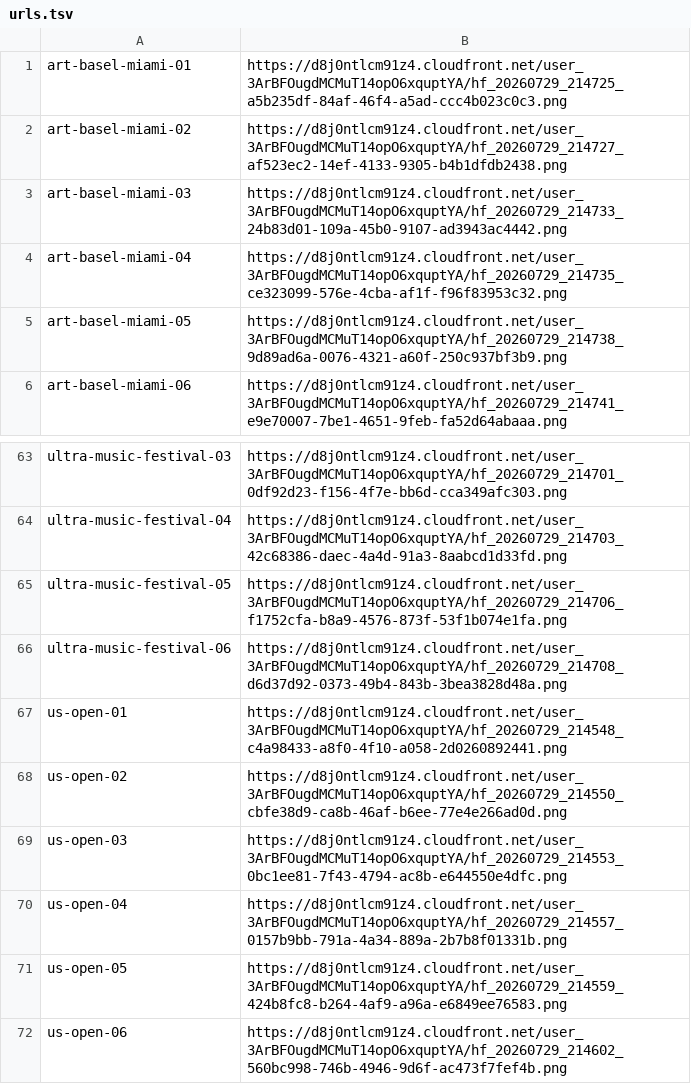
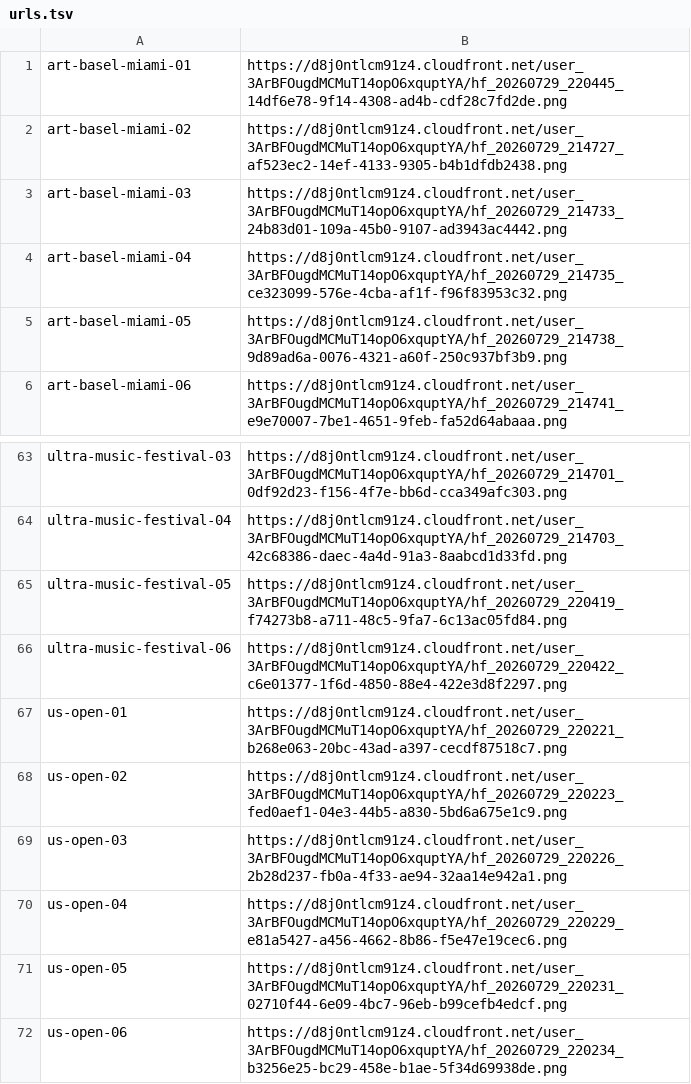
Before and after one commit to TLCModels/petal-pasture-website, a TSV file: out/urls.tsv, drawn as a sheet; only a part is shown, gaps mark what is left out; the diff covers the shown part only.

```diff
--- a/out/urls.tsv
+++ b/out/urls.tsv
@@ -1,2 +1,2 @@
-art-basel-miami-01	https://d8j0ntlcm91z4.cloudfront.net/user_3ArBFOugdMCMuT14opO6xquptYA/hf_20260729_214725_a5b235df-84af-46f4-a5ad-ccc4b023c0c3.png
+art-basel-miami-01	https://d8j0ntlcm91z4.cloudfront.net/user_3ArBFOugdMCMuT14opO6xquptYA/hf_20260729_220445_14df6e78-9f14-4308-ad4b-cdf28c7fd2de.png
 art-basel-miami-02	https://d8j0ntlcm91z4.cloudfront.net/user_3ArBFOugdMCMuT14opO6xquptYA/hf_20260729_214727_af523ec2-14ef-4133-9305-b4b1dfdb2438.png
@@ -64,9 +64,9 @@ ultra-music-festival-03	https://d8j0ntlcm91z4.cloudfront.net/user_3ArBFOugdMCMuT
 ultra-music-festival-04	https://d8j0ntlcm91z4.cloudfront.net/user_3ArBFOugdMCMuT14opO6xquptYA/hf_20260729_214703_42c68386-daec-4a4d-91a3-8aabcd1d33fd.png
-ultra-music-festival-05	https://d8j0ntlcm91z4.cloudfront.net/user_3ArBFOugdMCMuT14opO6xquptYA/hf_20260729_214706_f1752cfa-b8a9-4576-873f-53f1b074e1fa.png
-ultra-music-festival-06	https://d8j0ntlcm91z4.cloudfront.net/user_3ArBFOugdMCMuT14opO6xquptYA/hf_20260729_214708_d6d37d92-0373-49b4-843b-3bea3828d48a.png
-us-open-01	https://d8j0ntlcm91z4.cloudfront.net/user_3ArBFOugdMCMuT14opO6xquptYA/hf_20260729_214548_c4a98433-a8f0-4f10-a058-2d0260892441.png
-us-open-02	https://d8j0ntlcm91z4.cloudfront.net/user_3ArBFOugdMCMuT14opO6xquptYA/hf_20260729_214550_cbfe38d9-ca8b-46af-b6ee-77e4e266ad0d.png
-us-open-03	https://d8j0ntlcm91z4.cloudfront.net/user_3ArBFOugdMCMuT14opO6xquptYA/hf_20260729_214553_0bc1ee81-7f43-4794-ac8b-e644550e4dfc.png
-us-open-04	https://d8j0ntlcm91z4.cloudfront.net/user_3ArBFOugdMCMuT14opO6xquptYA/hf_20260729_214557_0157b9bb-791a-4a34-889a-2b7b8f01331b.png
-us-open-05	https://d8j0ntlcm91z4.cloudfront.net/user_3ArBFOugdMCMuT14opO6xquptYA/hf_20260729_214559_424b8fc8-b264-4af9-a96a-e6849ee76583.png
-us-open-06	https://d8j0ntlcm91z4.cloudfront.net/user_3ArBFOugdMCMuT14opO6xquptYA/hf_20260729_214602_560bc998-746b-4946-9d6f-ac473f7fef4b.png
+ultra-music-festival-05	https://d8j0ntlcm91z4.cloudfront.net/user_3ArBFOugdMCMuT14opO6xquptYA/hf_20260729_220419_f74273b8-a711-48c5-9fa7-6c13ac05fd84.png
+ultra-music-festival-06	https://d8j0ntlcm91z4.cloudfront.net/user_3ArBFOugdMCMuT14opO6xquptYA/hf_20260729_220422_c6e01377-1f6d-4850-88e4-422e3d8f2297.png
+us-open-01	https://d8j0ntlcm91z4.cloudfront.net/user_3ArBFOugdMCMuT14opO6xquptYA/hf_20260729_220221_b268e063-20bc-43ad-a397-cecdf87518c7.png
+us-open-02	https://d8j0ntlcm91z4.cloudfront.net/user_3ArBFOugdMCMuT14opO6xquptYA/hf_20260729_220223_fed0aef1-04e3-44b5-a830-5bd6a675e1c9.png
+us-open-03	https://d8j0ntlcm91z4.cloudfront.net/user_3ArBFOugdMCMuT14opO6xquptYA/hf_20260729_220226_2b28d237-fb0a-4f33-ae94-32aa14e942a1.png
+us-open-04	https://d8j0ntlcm91z4.cloudfront.net/user_3ArBFOugdMCMuT14opO6xquptYA/hf_20260729_220229_e81a5427-a456-4662-8b86-f5e47e19cec6.png
+us-open-05	https://d8j0ntlcm91z4.cloudfront.net/user_3ArBFOugdMCMuT14opO6xquptYA/hf_20260729_220231_02710f44-6e09-4bc7-96eb-b99cefb4edcf.png
+us-open-06	https://d8j0ntlcm91z4.cloudfront.net/user_3ArBFOugdMCMuT14opO6xquptYA/hf_20260729_220234_b3256e25-bc29-458e-b1ae-5f34d69938de.png
```
Also changed, not shown: 35 edited cells elsewhere in this file, 1 other file.
